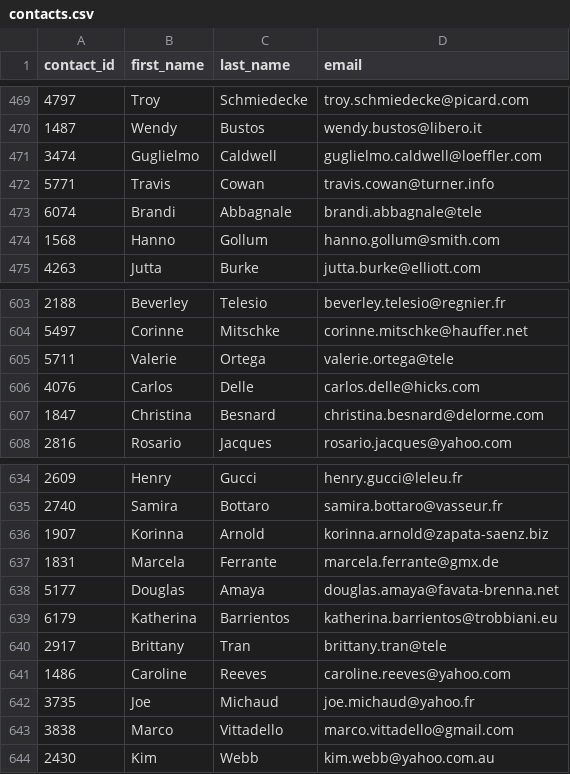
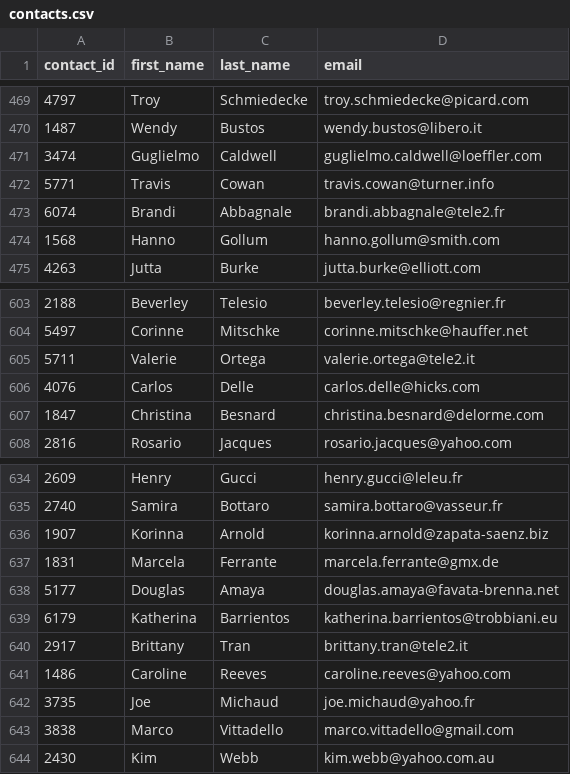
Before and after one commit to bryanpijohnson/Crowdfunding_ETL, a CSV file: Resources/contacts.csv, drawn as a sheet; only a part is shown, gaps mark what is left out; the diff covers the shown part only.

Commit message:
updated the email regex to include ones with numbers in them

```diff
--- a/Resources/contacts.csv
+++ b/Resources/contacts.csv
@@ -472,3 +472,3 @@ contact_id,first_name,last_name,email
 5771,Travis,Cowan,travis.cowan@turner.info
-6074,Brandi,Abbagnale,brandi.abbagnale@tele
+6074,Brandi,Abbagnale,brandi.abbagnale@tele2.fr
 1568,Hanno,Gollum,hanno.gollum@smith.com
@@ -604,3 +604,3 @@ contact_id,first_name,last_name,email
 5497,Corinne,Mitschke,corinne.mitschke@hauffer.net
-5711,Valerie,Ortega,valerie.ortega@tele
+5711,Valerie,Ortega,valerie.ortega@tele2.it
 4076,Carlos,Delle,carlos.delle@hicks.com
@@ -639,3 +639,3 @@ contact_id,first_name,last_name,email
 6179,Katherina,Barrientos,katherina.barrientos@trobbiani.eu
-2917,Brittany,Tran,brittany.tran@tele
+2917,Brittany,Tran,brittany.tran@tele2.it
 1486,Caroline,Reeves,caroline.reeves@yahoo.com
```
Also changed, not shown: 5 edited cells elsewhere in this file.
